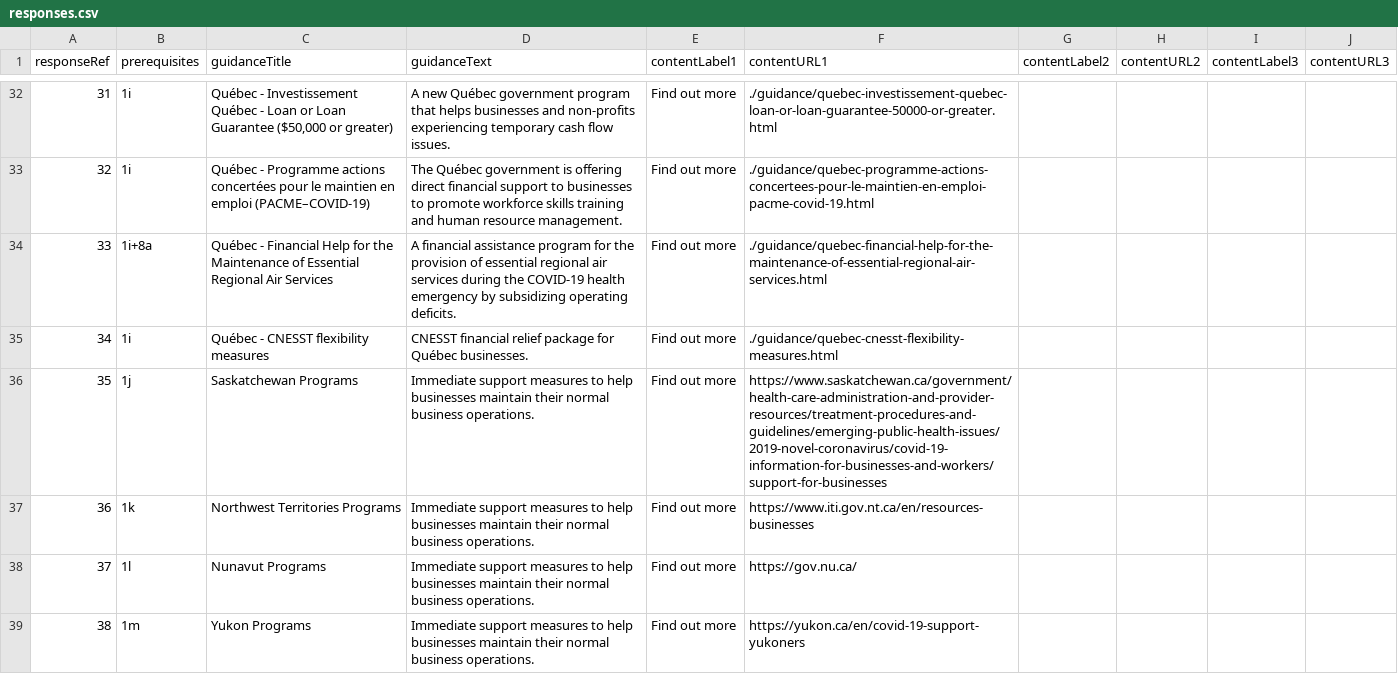
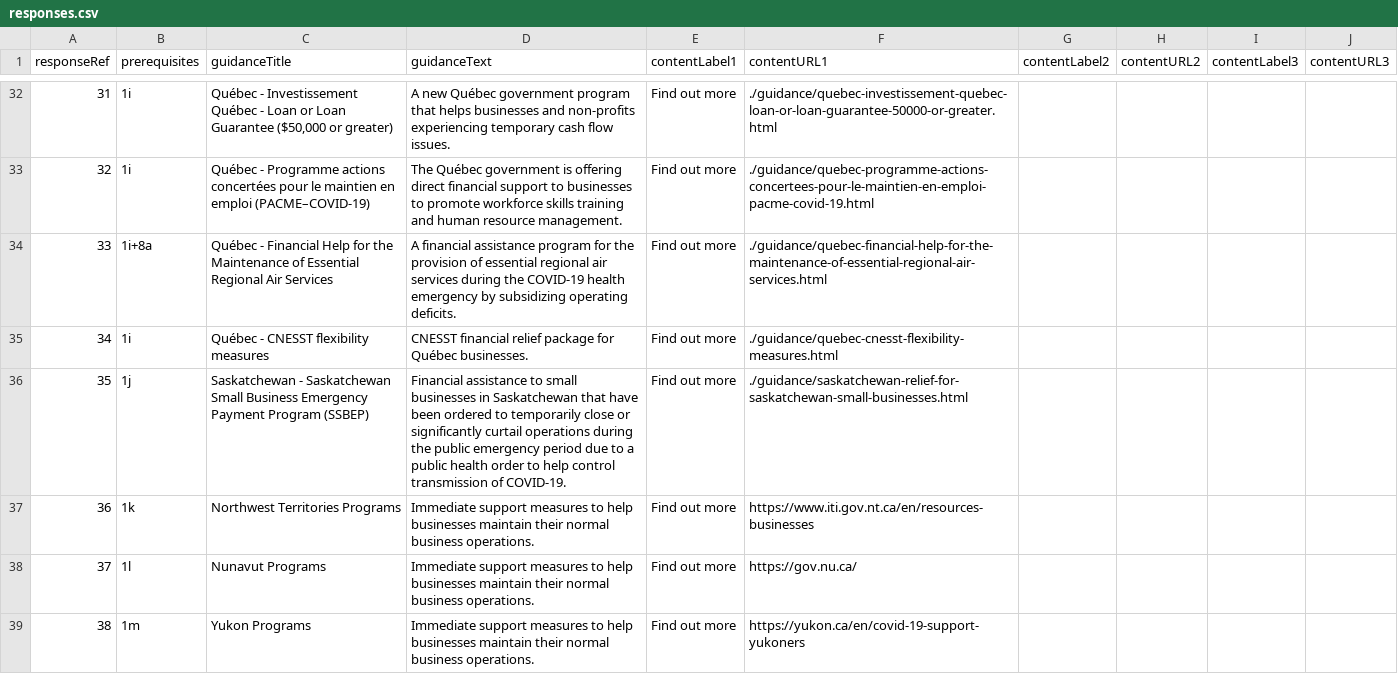
Before and after one commit to wonda05/covid19-business-support-finder, a CSV file: static/data/responses.csv, drawn as a sheet; only a part is shown, gaps mark what is left out; the diff covers the shown part only.

```diff
--- a/static/data/responses.csv
+++ b/static/data/responses.csv
@@ -35,3 +35,3 @@
 34,1i,Québec - CNESST flexibility measures,CNESST financial relief package for Québec businesses.,Find out more,./guidance/quebec-cnesst-flexibility-measures.html
-35,1j,Saskatchewan Programs,Immediate support measures to help businesses maintain their normal business operations.,Find out more,https://www.saskatchewan.ca/government/health-care-administration-and-provider-resources/treatment-procedures-and-guidelines/emerging-public-health-issues/2019-novel-coronavirus/covid-19-information-for-businesses-and-workers/support-for-businesses
+35,1j,Saskatchewan - Saskatchewan Small Business Emergency Payment Program (SSBEP),Financial assistance to small businesses in Saskatchewan that have been ordered to temporarily close or significantly curtail operations during the public emergency period due to a public health order to help control transmission of COVID-19.,Find out more,./guidance/saskatchewan-relief-for-saskatchewan-small-businesses.html
 36,1k,Northwest Territories Programs,Immediate support measures to help businesses maintain their normal business operations.,Find out more,https://www.iti.gov.nt.ca/en/resources-businesses
```
Also changed, not shown: 4 added rows and 3 edited cells elsewhere in this file.
